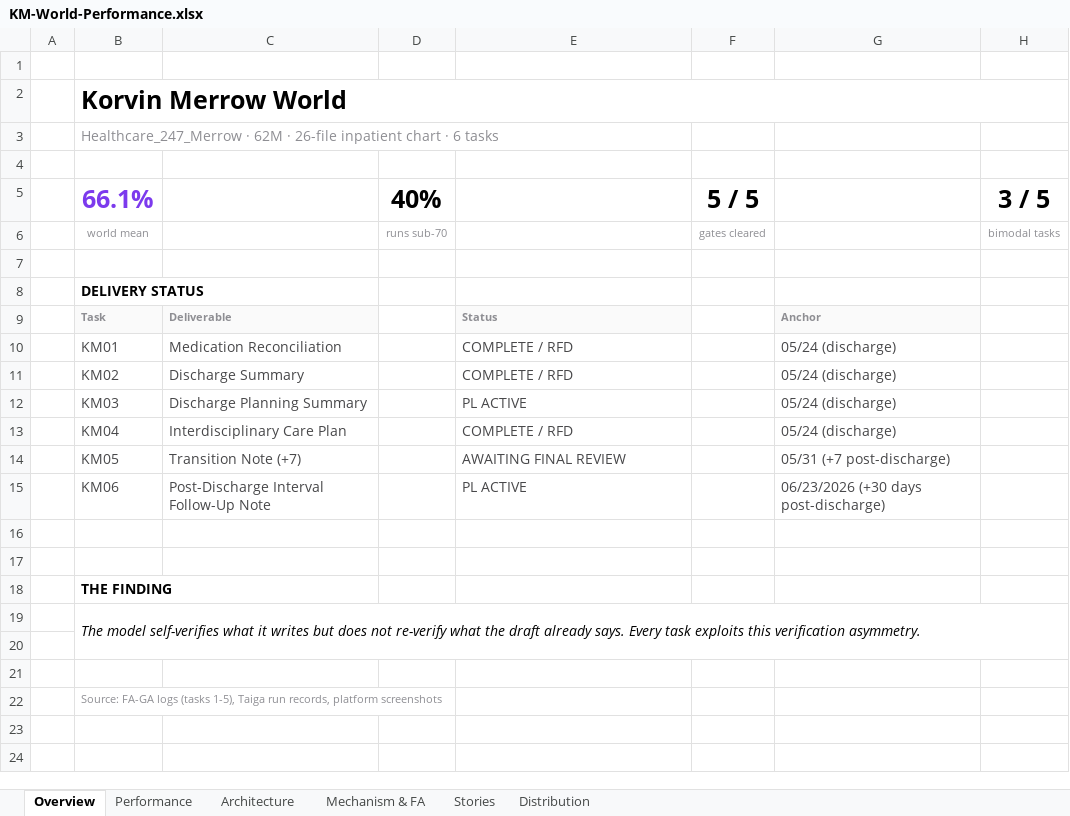
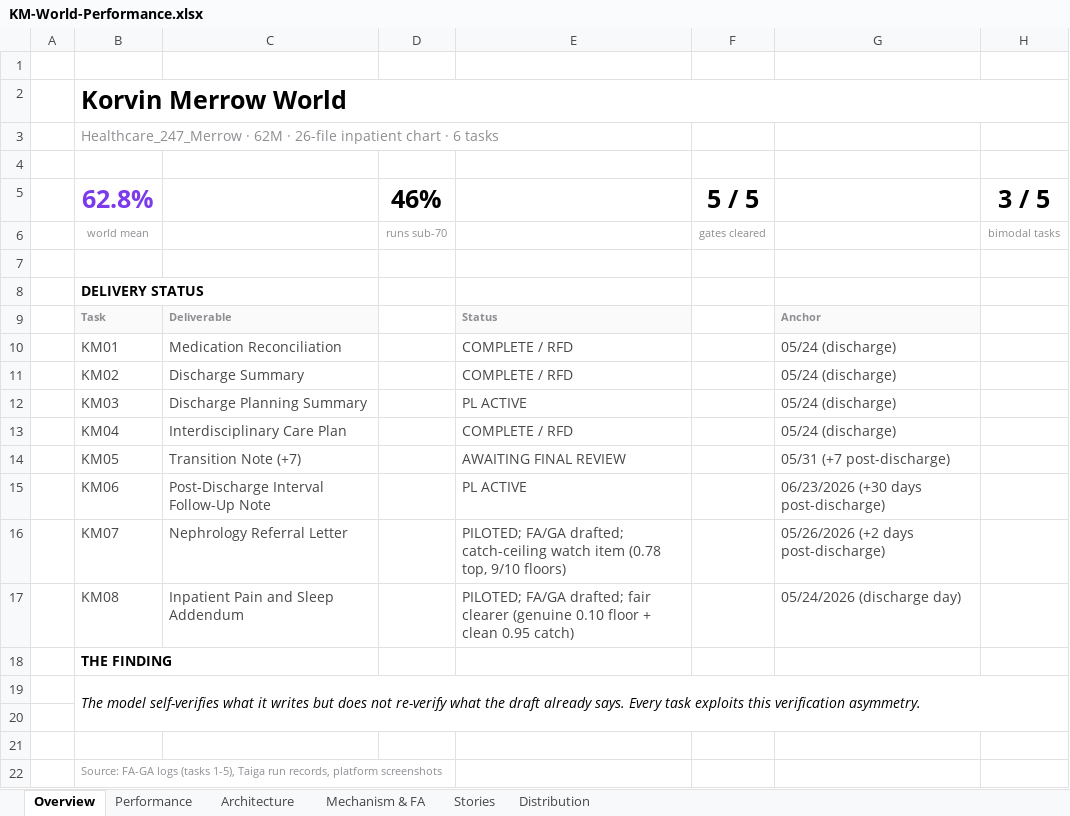
Before and after one commit to Dr-dyrane/sanctum-world-workspace, an Excel workbook: worlds/korvin-merrow/task-setup/KM-World-Performance.xlsx, sheet Overview, drawn as a sheet; values as stored, in another font and other column widths than the file's, no borders; the diff names each change by its address in the sheet, - before the commit and + after, or states it on an @@ line.

```diff
--- a/worlds/korvin-merrow/task-setup/KM-World-Performance.xlsx (sheet Overview)
+++ b/worlds/korvin-merrow/task-setup/KM-World-Performance.xlsx (sheet Overview)
-B5: 66.1%
+B5: 62.8%
-D5: 40%
+D5: 46%
-row 16: (empty)
+row 16:  | KM07 | Nephrology Referral Letter |  | PILOTED; FA/GA drafted; catch-ceiling watch item (0.78 top, 9/10 floors) |  | 05/26/2026 (+2 days post-discharge)
-row 17: (empty)
+row 17:  | KM08 | Inpatient Pain and Sleep Addendum |  | PILOTED; FA/GA drafted; fair clearer (genuine 0.10 floor + clean 0.95 catch) |  | 05/24/2026 (discharge day)
```
Also changed, not shown: sheet Performance, sheet Distribution, sheet Mechanism & FA, sheet Architecture, charts or pictures, 4 other files.
